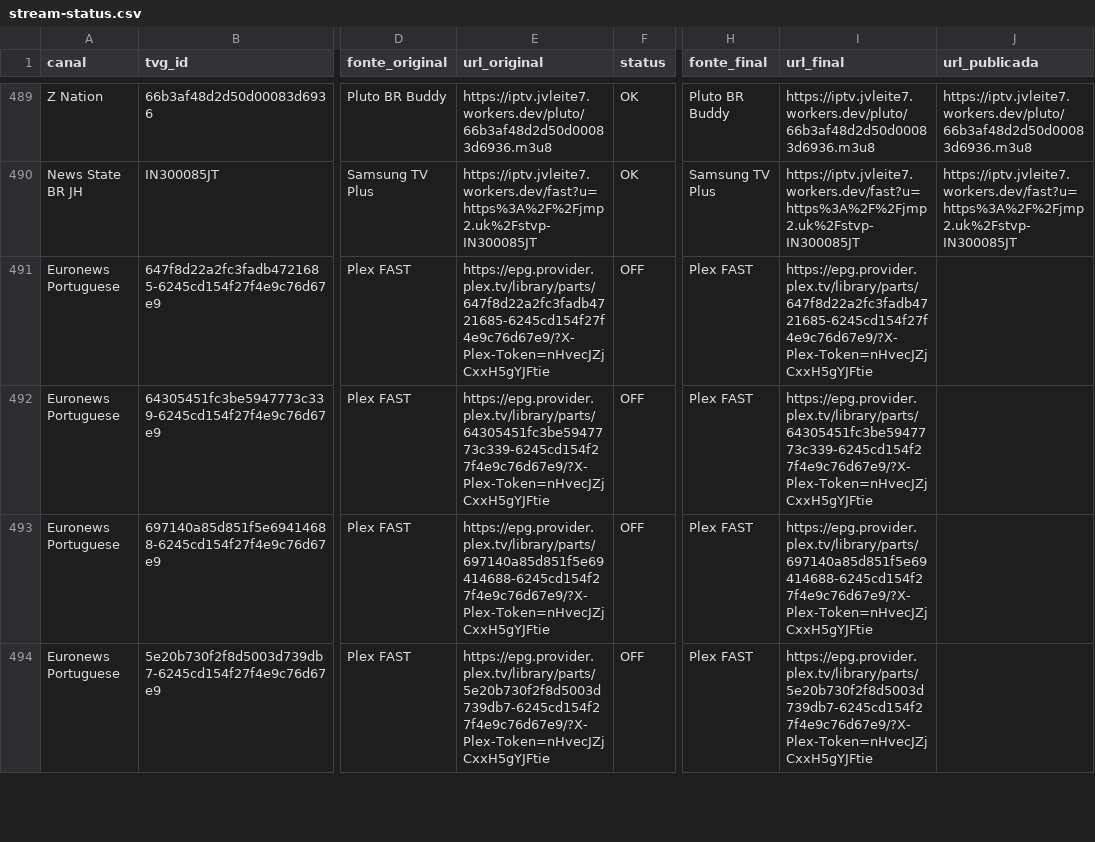
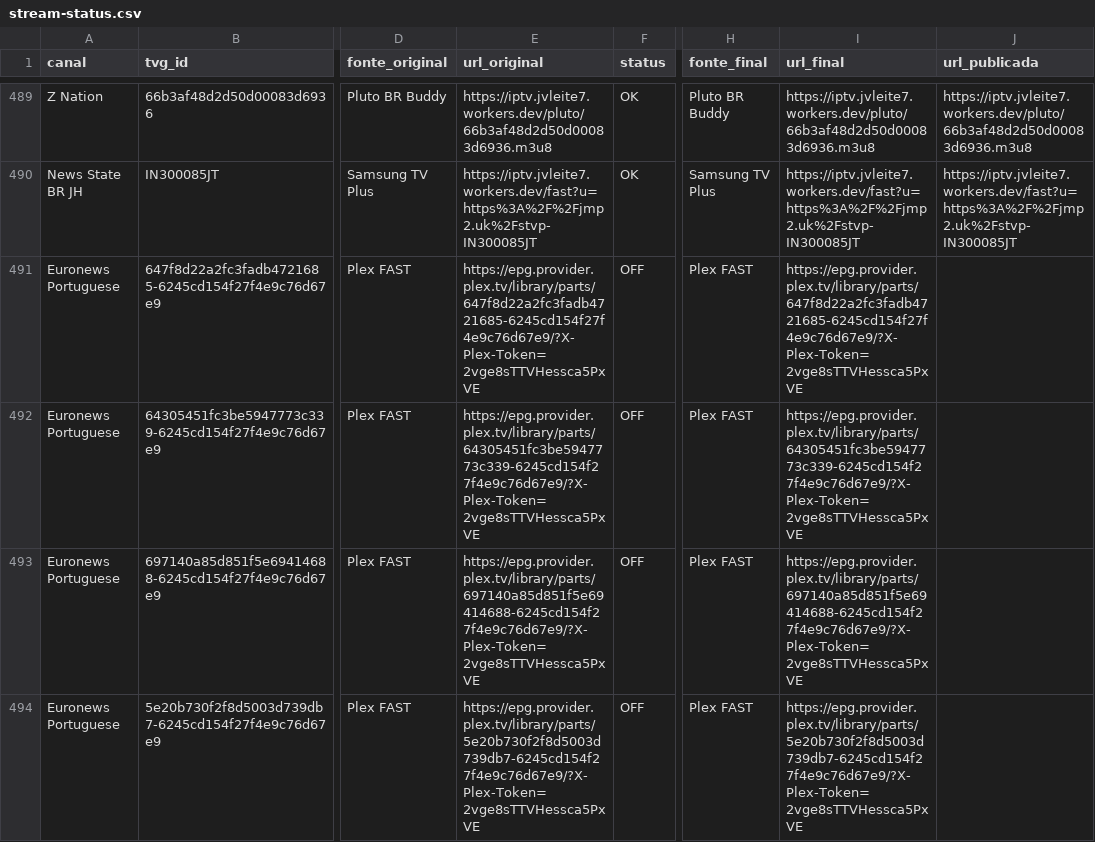
Before and after one commit to feijaum/iptv, a CSV file: stream-status.csv, drawn as a sheet; only a part is shown, gaps mark what is left out; the diff covers the shown part only; the diff names each change by its address in the sheet, - before the commit and + after, or states it on an @@ line.

```diff
--- a/stream-status.csv
+++ b/stream-status.csv
-E491 (url_original): https://epg.provider.plex.tv/library/parts/647f8d22a2fc3fadb4721685-6245cd154f27f4e9c76d67e9/?X-Plex-Token=nHvecJZjCxxH5gYJFtie
+E491 (url_original): https://epg.provider.plex.tv/library/parts/647f8d22a2fc3fadb4721685-6245cd154f27f4e9c76d67e9/?X-Plex-Token=2vge8sTTVHessca5PxVE
-I491 (url_final): https://epg.provider.plex.tv/library/parts/647f8d22a2fc3fadb4721685-6245cd154f27f4e9c76d67e9/?X-Plex-Token=nHvecJZjCxxH5gYJFtie
+I491 (url_final): https://epg.provider.plex.tv/library/parts/647f8d22a2fc3fadb4721685-6245cd154f27f4e9c76d67e9/?X-Plex-Token=2vge8sTTVHessca5PxVE
-E492 (url_original): https://epg.provider.plex.tv/library/parts/64305451fc3be5947773c339-6245cd154f27f4e9c76d67e9/?X-Plex-Token=nHvecJZjCxxH5gYJFtie
+E492 (url_original): https://epg.provider.plex.tv/library/parts/64305451fc3be5947773c339-6245cd154f27f4e9c76d67e9/?X-Plex-Token=2vge8sTTVHessca5PxVE
-I492 (url_final): https://epg.provider.plex.tv/library/parts/64305451fc3be5947773c339-6245cd154f27f4e9c76d67e9/?X-Plex-Token=nHvecJZjCxxH5gYJFtie
+I492 (url_final): https://epg.provider.plex.tv/library/parts/64305451fc3be5947773c339-6245cd154f27f4e9c76d67e9/?X-Plex-Token=2vge8sTTVHessca5PxVE
-E493 (url_original): https://epg.provider.plex.tv/library/parts/697140a85d851f5e69414688-6245cd154f27f4e9c76d67e9/?X-Plex-Token=nHvecJZjCxxH5gYJFtie
+E493 (url_original): https://epg.provider.plex.tv/library/parts/697140a85d851f5e69414688-6245cd154f27f4e9c76d67e9/?X-Plex-Token=2vge8sTTVHessca5PxVE
-I493 (url_final): https://epg.provider.plex.tv/library/parts/697140a85d851f5e69414688-6245cd154f27f4e9c76d67e9/?X-Plex-Token=nHvecJZjCxxH5gYJFtie
+I493 (url_final): https://epg.provider.plex.tv/library/parts/697140a85d851f5e69414688-6245cd154f27f4e9c76d67e9/?X-Plex-Token=2vge8sTTVHessca5PxVE
-E494 (url_original): https://epg.provider.plex.tv/library/parts/5e20b730f2f8d5003d739db7-6245cd154f27f4e9c76d67e9/?X-Plex-Token=nHvecJZjCxxH5gYJFtie
+E494 (url_original): https://epg.provider.plex.tv/library/parts/5e20b730f2f8d5003d739db7-6245cd154f27f4e9c76d67e9/?X-Plex-Token=2vge8sTTVHessca5PxVE
-I494 (url_final): https://epg.provider.plex.tv/library/parts/5e20b730f2f8d5003d739db7-6245cd154f27f4e9c76d67e9/?X-Plex-Token=nHvecJZjCxxH5gYJFtie
+I494 (url_final): https://epg.provider.plex.tv/library/parts/5e20b730f2f8d5003d739db7-6245cd154f27f4e9c76d67e9/?X-Plex-Token=2vge8sTTVHessca5PxVE
```
Also changed, not shown: 1 added row, 1 removed row and 80 edited cells elsewhere in this file, candidate-status.csv, 3 other files.
